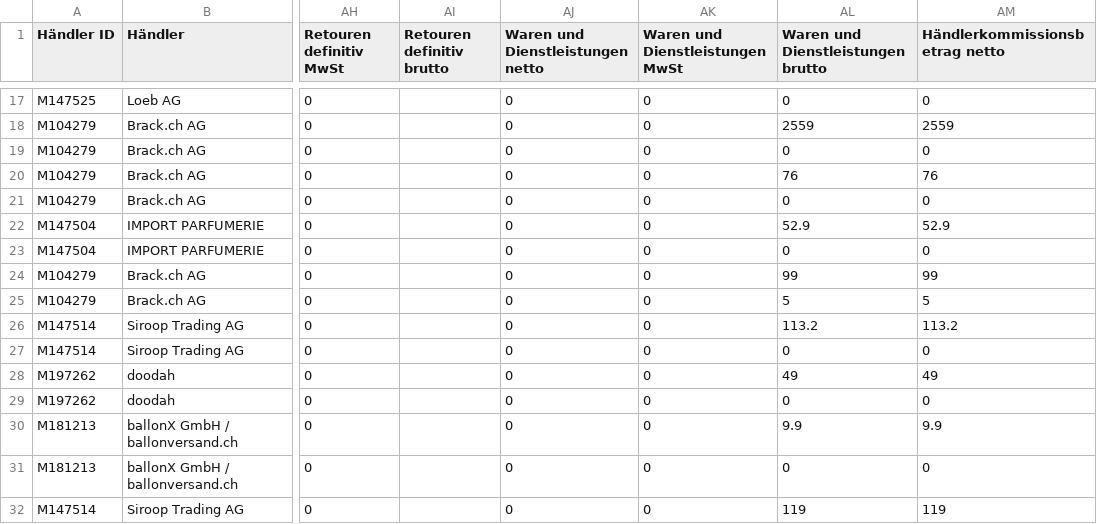
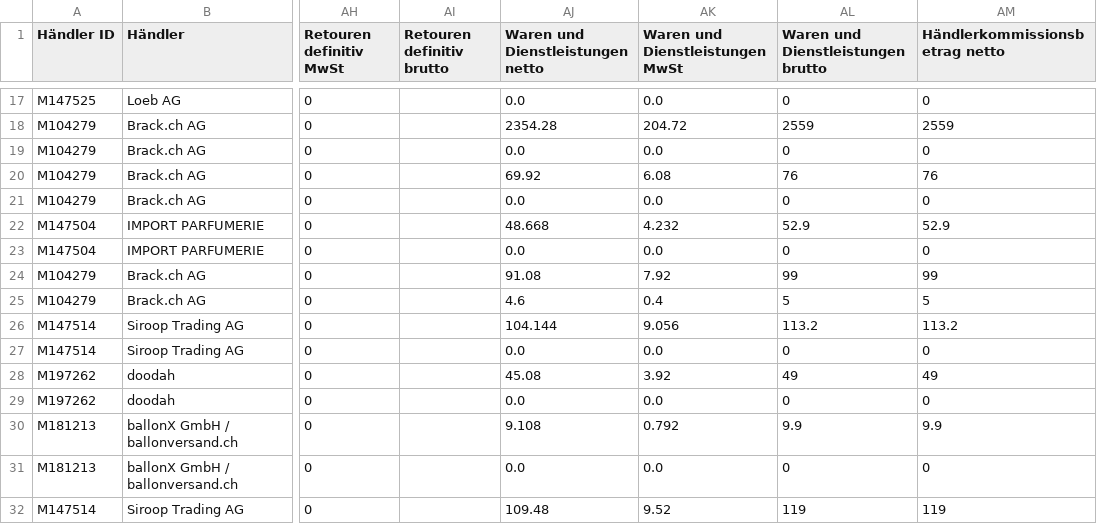
Before and after one commit to rokealva83/parser, a CSV file: original_convert.csv, drawn as a sheet; only a part is shown, gaps mark what is left out; the diff covers the shown part only; the diff names each change by its address in the sheet, - before the commit and + after, or states it on an @@ line.

```diff
--- a/original_convert.csv
+++ b/original_convert.csv
-AJ17 (Waren und Dienstleistungen netto): 0
+AJ17 (Waren und Dienstleistungen netto): 0.0
-AK17 (Waren und Dienstleistungen MwSt): 0
+AK17 (Waren und Dienstleistungen MwSt): 0.0
-AJ18 (Waren und Dienstleistungen netto): 0
+AJ18 (Waren und Dienstleistungen netto): 2354.28
-AK18 (Waren und Dienstleistungen MwSt): 0
+AK18 (Waren und Dienstleistungen MwSt): 204.72
-AJ19 (Waren und Dienstleistungen netto): 0
+AJ19 (Waren und Dienstleistungen netto): 0.0
-AK19 (Waren und Dienstleistungen MwSt): 0
+AK19 (Waren und Dienstleistungen MwSt): 0.0
-AJ20 (Waren und Dienstleistungen netto): 0
+AJ20 (Waren und Dienstleistungen netto): 69.92
-AK20 (Waren und Dienstleistungen MwSt): 0
+AK20 (Waren und Dienstleistungen MwSt): 6.08
-AJ21 (Waren und Dienstleistungen netto): 0
+AJ21 (Waren und Dienstleistungen netto): 0.0
-AK21 (Waren und Dienstleistungen MwSt): 0
+AK21 (Waren und Dienstleistungen MwSt): 0.0
-AJ22 (Waren und Dienstleistungen netto): 0
+AJ22 (Waren und Dienstleistungen netto): 48.668
-AK22 (Waren und Dienstleistungen MwSt): 0
+AK22 (Waren und Dienstleistungen MwSt): 4.232
-AJ23 (Waren und Dienstleistungen netto): 0
+AJ23 (Waren und Dienstleistungen netto): 0.0
-AK23 (Waren und Dienstleistungen MwSt): 0
+AK23 (Waren und Dienstleistungen MwSt): 0.0
-AJ24 (Waren und Dienstleistungen netto): 0
+AJ24 (Waren und Dienstleistungen netto): 91.08
-AK24 (Waren und Dienstleistungen MwSt): 0
+AK24 (Waren und Dienstleistungen MwSt): 7.92
-AJ25 (Waren und Dienstleistungen netto): 0
+AJ25 (Waren und Dienstleistungen netto): 4.6
-AK25 (Waren und Dienstleistungen MwSt): 0
+AK25 (Waren und Dienstleistungen MwSt): 0.4
-AJ26 (Waren und Dienstleistungen netto): 0
+AJ26 (Waren und Dienstleistungen netto): 104.144
-AK26 (Waren und Dienstleistungen MwSt): 0
+AK26 (Waren und Dienstleistungen MwSt): 9.056
-AJ27 (Waren und Dienstleistungen netto): 0
+AJ27 (Waren und Dienstleistungen netto): 0.0
-AK27 (Waren und Dienstleistungen MwSt): 0
+AK27 (Waren und Dienstleistungen MwSt): 0.0
-AJ28 (Waren und Dienstleistungen netto): 0
+AJ28 (Waren und Dienstleistungen netto): 45.08
-AK28 (Waren und Dienstleistungen MwSt): 0
+AK28 (Waren und Dienstleistungen MwSt): 3.92
-AJ29 (Waren und Dienstleistungen netto): 0
+AJ29 (Waren und Dienstleistungen netto): 0.0
-AK29 (Waren und Dienstleistungen MwSt): 0
+AK29 (Waren und Dienstleistungen MwSt): 0.0
-AJ30 (Waren und Dienstleistungen netto): 0
+AJ30 (Waren und Dienstleistungen netto): 9.108
-AK30 (Waren und Dienstleistungen MwSt): 0
+AK30 (Waren und Dienstleistungen MwSt): 0.792
-AJ31 (Waren und Dienstleistungen netto): 0
+AJ31 (Waren und Dienstleistungen netto): 0.0
-AK31 (Waren und Dienstleistungen MwSt): 0
+AK31 (Waren und Dienstleistungen MwSt): 0.0
-AJ32 (Waren und Dienstleistungen netto): 0
+AJ32 (Waren und Dienstleistungen netto): 109.48
-AK32 (Waren und Dienstleistungen MwSt): 0
+AK32 (Waren und Dienstleistungen MwSt): 9.52
```
Also changed, not shown: 59 edited cells elsewhere in this file, 1 other file.
